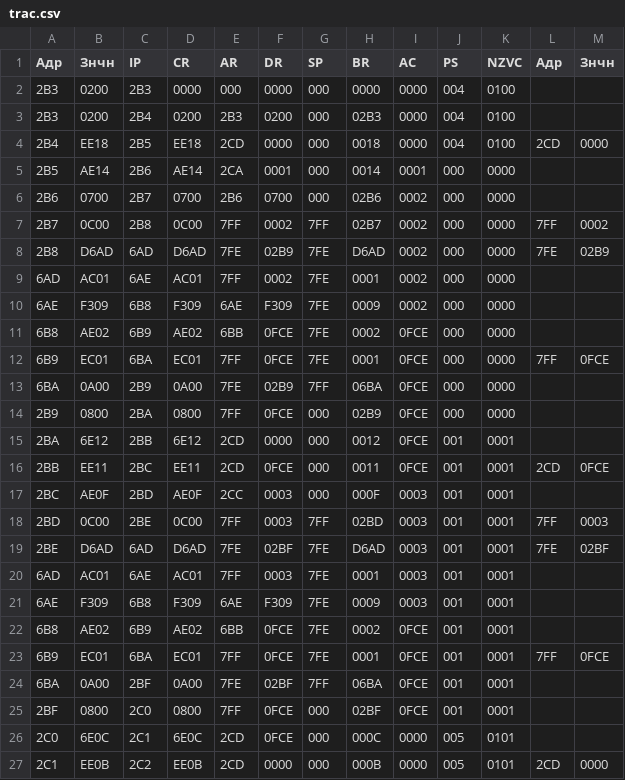
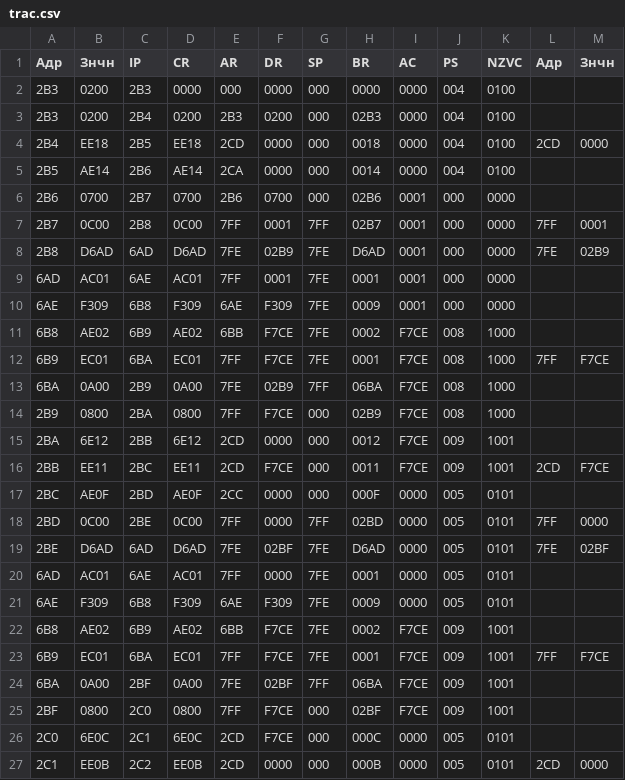
Before and after one commit to anvrich/ITMOLabs, a CSV file: OPD/SEM2/labs/lab4/trac.csv, drawn as a sheet; only a part is shown; the diff covers the shown part only.

```diff
--- a/OPD/SEM2/labs/lab4/trac.csv
+++ b/OPD/SEM2/labs/lab4/trac.csv
@@ -4,24 +4,24 @@
 2B4,EE18,2B5,EE18,2CD,0000,000,0018,0000,004,0100,2CD,0000
-2B5,AE14,2B6,AE14,2CA,0001,000,0014,0001,000,0000
-2B6,0700,2B7,0700,2B6,0700,000,02B6,0002,000,0000
-2B7,0C00,2B8,0C00,7FF,0002,7FF,02B7,0002,000,0000,7FF,0002
-2B8,D6AD,6AD,D6AD,7FE,02B9,7FE,D6AD,0002,000,0000,7FE,02B9
-6AD,AC01,6AE,AC01,7FF,0002,7FE,0001,0002,000,0000
-6AE,F309,6B8,F309,6AE,F309,7FE,0009,0002,000,0000
-6B8,AE02,6B9,AE02,6BB,0FCE,7FE,0002,0FCE,000,0000
-6B9,EC01,6BA,EC01,7FF,0FCE,7FE,0001,0FCE,000,0000,7FF,0FCE
-6BA,0A00,2B9,0A00,7FE,02B9,7FF,06BA,0FCE,000,0000
-2B9,0800,2BA,0800,7FF,0FCE,000,02B9,0FCE,000,0000
-2BA,6E12,2BB,6E12,2CD,0000,000,0012,0FCE,001,0001
-2BB,EE11,2BC,EE11,2CD,0FCE,000,0011,0FCE,001,0001,2CD,0FCE
-2BC,AE0F,2BD,AE0F,2CC,0003,000,000F,0003,001,0001
-2BD,0C00,2BE,0C00,7FF,0003,7FF,02BD,0003,001,0001,7FF,0003
-2BE,D6AD,6AD,D6AD,7FE,02BF,7FE,D6AD,0003,001,0001,7FE,02BF
-6AD,AC01,6AE,AC01,7FF,0003,7FE,0001,0003,001,0001
-6AE,F309,6B8,F309,6AE,F309,7FE,0009,0003,001,0001
-6B8,AE02,6B9,AE02,6BB,0FCE,7FE,0002,0FCE,001,0001
-6B9,EC01,6BA,EC01,7FF,0FCE,7FE,0001,0FCE,001,0001,7FF,0FCE
-6BA,0A00,2BF,0A00,7FE,02BF,7FF,06BA,0FCE,001,0001
-2BF,0800,2C0,0800,7FF,0FCE,000,02BF,0FCE,001,0001
-2C0,6E0C,2C1,6E0C,2CD,0FCE,000,000C,0000,005,0101
+2B5,AE14,2B6,AE14,2CA,0000,000,0014,0000,004,0100
+2B6,0700,2B7,0700,2B6,0700,000,02B6,0001,000,0000
+2B7,0C00,2B8,0C00,7FF,0001,7FF,02B7,0001,000,0000,7FF,0001
+2B8,D6AD,6AD,D6AD,7FE,02B9,7FE,D6AD,0001,000,0000,7FE,02B9
+6AD,AC01,6AE,AC01,7FF,0001,7FE,0001,0001,000,0000
+6AE,F309,6B8,F309,6AE,F309,7FE,0009,0001,000,0000
+6B8,AE02,6B9,AE02,6BB,F7CE,7FE,0002,F7CE,008,1000
+6B9,EC01,6BA,EC01,7FF,F7CE,7FE,0001,F7CE,008,1000,7FF,F7CE
+6BA,0A00,2B9,0A00,7FE,02B9,7FF,06BA,F7CE,008,1000
+2B9,0800,2BA,0800,7FF,F7CE,000,02B9,F7CE,008,1000
+2BA,6E12,2BB,6E12,2CD,0000,000,0012,F7CE,009,1001
+2BB,EE11,2BC,EE11,2CD,F7CE,000,0011,F7CE,009,1001,2CD,F7CE
+2BC,AE0F,2BD,AE0F,2CC,0000,000,000F,0000,005,0101
+2BD,0C00,2BE,0C00,7FF,0000,7FF,02BD,0000,005,0101,7FF,0000
+2BE,D6AD,6AD,D6AD,7FE,02BF,7FE,D6AD,0000,005,0101,7FE,02BF
+6AD,AC01,6AE,AC01,7FF,0000,7FE,0001,0000,005,0101
+6AE,F309,6B8,F309,6AE,F309,7FE,0009,0000,005,0101
+6B8,AE02,6B9,AE02,6BB,F7CE,7FE,0002,F7CE,009,1001
+6B9,EC01,6BA,EC01,7FF,F7CE,7FE,0001,F7CE,009,1001,7FF,F7CE
+6BA,0A00,2BF,0A00,7FE,02BF,7FF,06BA,F7CE,009,1001
+2BF,0800,2C0,0800,7FF,F7CE,000,02BF,F7CE,009,1001
+2C0,6E0C,2C1,6E0C,2CD,F7CE,000,000C,0000,005,0101
 2C1,EE0B,2C2,EE0B,2CD,0000,000,000B,0000,005,0101,2CD,0000
```
Also changed, not shown: 49 edited cells elsewhere in this file, 2 other files.
